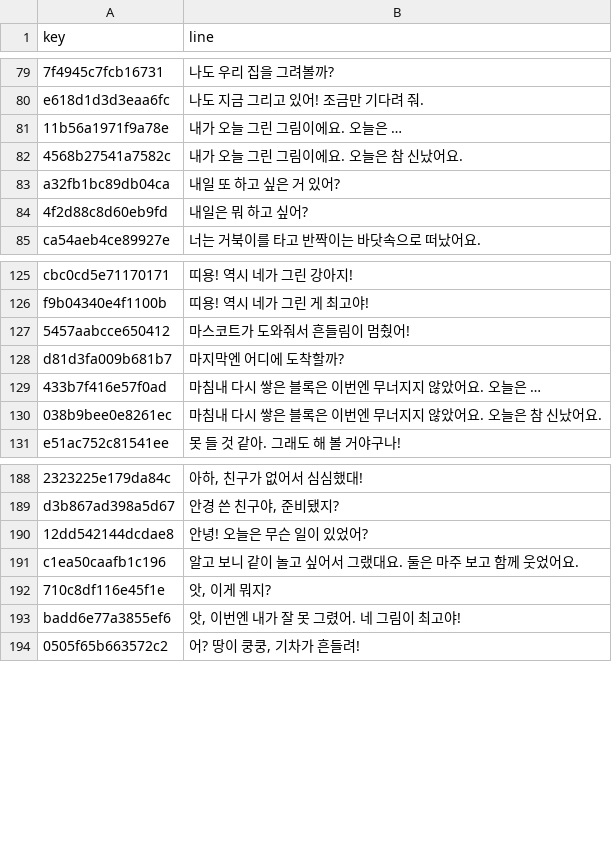
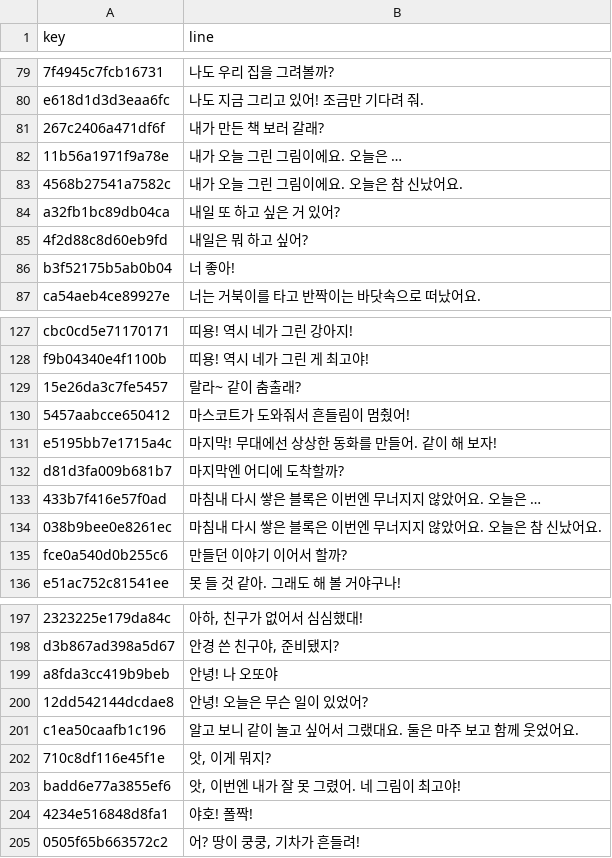
Before and after one commit to ai-project-team3/bootcamp-final-project, a TSV file: eval/baked_lines.tsv, drawn as a sheet; only a part is shown, gaps mark what is left out; the diff covers the shown part only; the diff names each change by its address in the sheet, - before the commit and + after, or states it on an @@ line.

```diff
--- a/eval/baked_lines.tsv
+++ b/eval/baked_lines.tsv
+row 81: 267c2406a471df6f | 내가 만든 책 보러 갈래?
+row 86: b3f52175b5ab0b04 | 너 좋아!
+row 129: 15e26da3c7fe5457 | 랄라~ 같이 춤출래?
+row 131: e5195bb7e1715a4c | 마지막! 무대에선 상상한 동화를 만들어. 같이 해 보자!
+row 135: fce0a540d0b255c6 | 만들던 이야기 이어서 할까?
+row 199: a8fda3cc419b9beb | 안녕! 나 오또야
+row 204: 4234e516848d8fa1 | 야호! 폴짝!
```
Also changed, not shown: 9 added rows elsewhere in this file, 18 other files.
